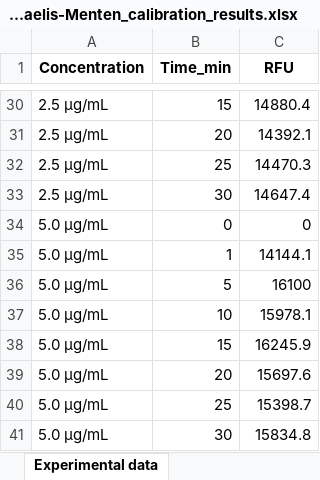
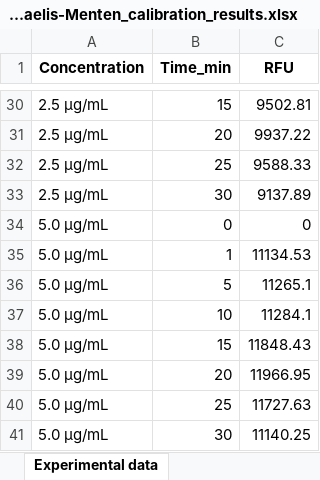
Before and after one commit to hyacinth1126/protease-simulator-3, an Excel workbook: Michaelis-Menten_calibration_results.xlsx, sheet Experimental data, drawn as a sheet; only a part is shown, gaps mark what is left out; values as stored, in another font and other column widths than the file's, no borders; the diff covers the shown part only; the diff names each change by its address in the sheet, - before the commit and + after, or states it on an @@ line.

```diff
--- a/Michaelis-Menten_calibration_results.xlsx (sheet Experimental data)
+++ b/Michaelis-Menten_calibration_results.xlsx (sheet Experimental data)
-C30 (RFU): 14880.4
+C30 (RFU): 9502.81
-C31 (RFU): 14392.1
+C31 (RFU): 9937.22
-C32 (RFU): 14470.3
+C32 (RFU): 9588.33
-C33 (RFU): 14647.4
+C33 (RFU): 9137.89
-C35 (RFU): 14144.1
+C35 (RFU): 11134.53
-C36 (RFU): 16100
+C36 (RFU): 11265.1
-C37 (RFU): 15978.1
+C37 (RFU): 11284.1
-C38 (RFU): 16245.9
+C38 (RFU): 11848.43
-C39 (RFU): 15697.6
+C39 (RFU): 11966.95
-C40 (RFU): 15398.7
+C40 (RFU): 11727.63
-C41 (RFU): 15834.8
+C41 (RFU): 11140.25
```
Also changed, not shown: 24 edited cells elsewhere in this sheet, sheet Time–FLU Interpolated curves, sheet Model simulation input, sheet Normalization results, sheet Fit results, other sheet tabs, 2 other files.
